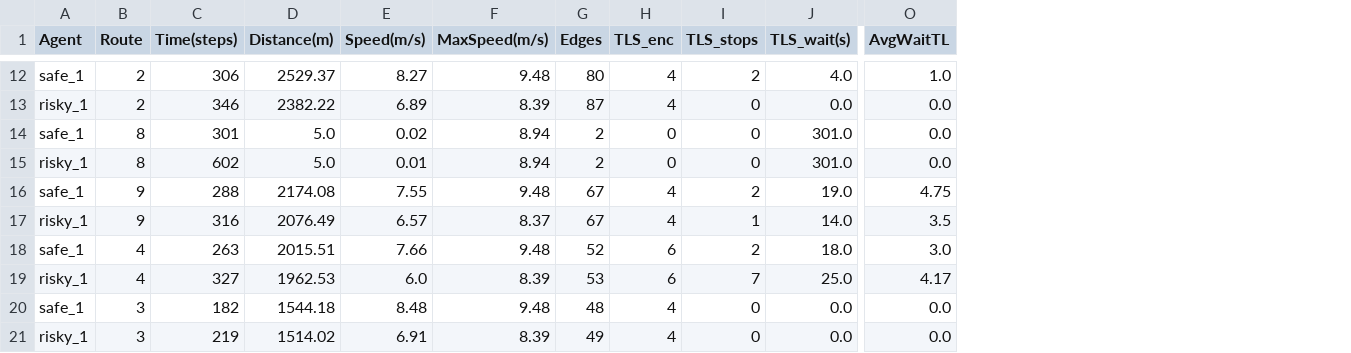
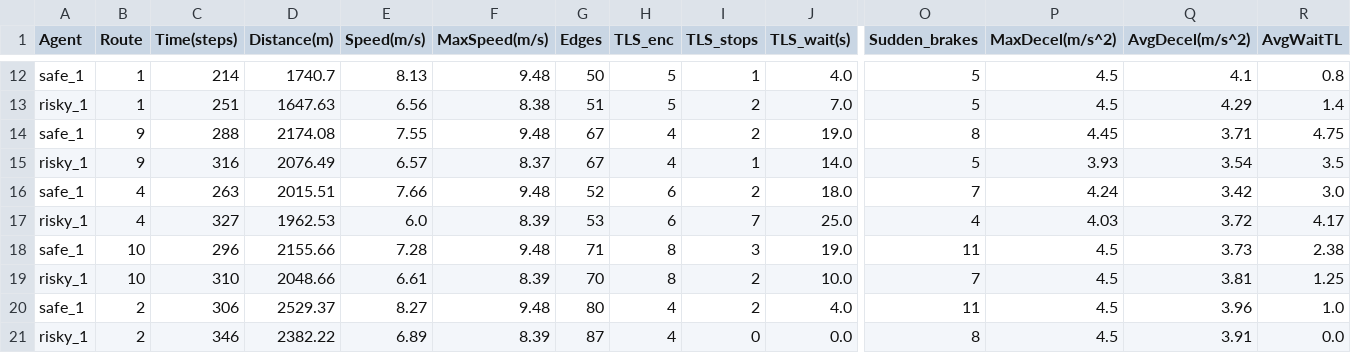
Before and after one commit to rightcheats/Risky-Safe-Autonomous-Driving-Agents-with-SUMO, a CSV file: src/simulation/csv_results/simulation_per_run.csv, drawn as a sheet; only a part is shown, gaps mark what is left out; removed rows and columns are numbered as before the commit, all else as after; rows hold the shown columns only; the diff covers the shown part only; the diff names each change by its address in the sheet, - before the commit and + after, or states it on an @@ line.

Commit message:
feat: max speed metrics

```diff
--- a/src/simulation/csv_results/simulation_per_run.csv
+++ b/src/simulation/csv_results/simulation_per_run.csv
+column O (Sudden_brakes), rows 12-17: 5 | 5 | 8 | 5 | 7 | 4; rows 20-21: 11 | 8
+column P (MaxDecel(m/s^2)), rows 12-17: 4.5 | 4.5 | 4.45 | 3.93 | 4.24 | 4.03; rows 20-21: 4.5 | 4.5
+column Q (AvgDecel(m/s^2)), rows 12-17: 4.1 | 4.29 | 3.71 | 3.54 | 3.42 | 3.72; rows 20-21: 3.96 | 3.91
-B12:B13 (Route): 2
+B12:B13 (Route): 1
-C12 (Time(steps)): 306
+C12 (Time(steps)): 214
-D12 (Distance(m)): 2529.37
+D12 (Distance(m)): 1740.7
-E12 (Speed(m/s)): 8.27
+E12 (Speed(m/s)): 8.13
-G12 (Edges): 80
+G12 (Edges): 50
-H12:H13 (TLS_enc): 4
+H12:H13 (TLS_enc): 5
-I12 (TLS_stops): 2
+I12 (TLS_stops): 1
-R12 (AvgWaitTL): 1.0
+R12 (AvgWaitTL): 0.8
-C13 (Time(steps)): 346
+C13 (Time(steps)): 251
-D13 (Distance(m)): 2382.22
+D13 (Distance(m)): 1647.63
-E13 (Speed(m/s)): 6.89
+E13 (Speed(m/s)): 6.56
-F13 (MaxSpeed(m/s)): 8.39
+F13 (MaxSpeed(m/s)): 8.38
-G13 (Edges): 87
+G13 (Edges): 51
-I13 (TLS_stops): 0
+I13 (TLS_stops): 2
-J13 (TLS_wait(s)): 0.0
+J13 (TLS_wait(s)): 7.0
-R13 (AvgWaitTL): 0.0
+R13 (AvgWaitTL): 1.4
-row 14: safe_1 | 8 | 301 | 5.0 | 0.02 | 8.94 | 2 | 0 | 0 | 301.0 | 0.0
-row 15: risky_1 | 8 | 602 | 5.0 | 0.01 | 8.94 | 2 | 0 | 0 | 301.0 | 0.0
+row 18: safe_1 | 10 | 296 | 2155.66 | 7.28 | 9.48 | 71 | 8 | 3 | 19.0 | 11 | 4.5 | 3.73 | 2.38
+row 19: risky_1 | 10 | 310 | 2048.66 | 6.61 | 8.39 | 70 | 8 | 2 | 10.0 | 7 | 4.5 | 3.81 | 1.25
-B20:B21 (Route): 3
+B20:B21 (Route): 2
-C20 (Time(steps)): 182
+C20 (Time(steps)): 306
-D20 (Distance(m)): 1544.18
+D20 (Distance(m)): 2529.37
-E20 (Speed(m/s)): 8.48
+E20 (Speed(m/s)): 8.27
-G20 (Edges): 48
+G20 (Edges): 80
-I20 (TLS_stops): 0
+I20 (TLS_stops): 2
-J20 (TLS_wait(s)): 0.0
+J20 (TLS_wait(s)): 4.0
-R20 (AvgWaitTL): 0.0
+R20 (AvgWaitTL): 1.0
-C21 (Time(steps)): 219
+C21 (Time(steps)): 346
-D21 (Distance(m)): 1514.02
+D21 (Distance(m)): 2382.22
-E21 (Speed(m/s)): 6.91
+E21 (Speed(m/s)): 6.89
-G21 (Edges): 49
+G21 (Edges): 87
```
Also changed, not shown: 54 edited cells elsewhere in this file, src/simulation/csv_results/simulation_averages.csv, 3 other files.
